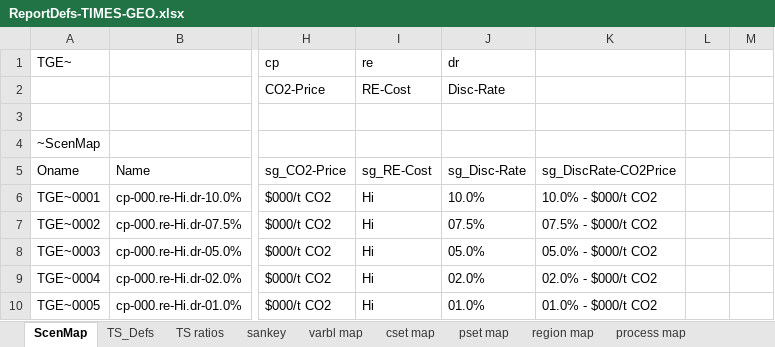
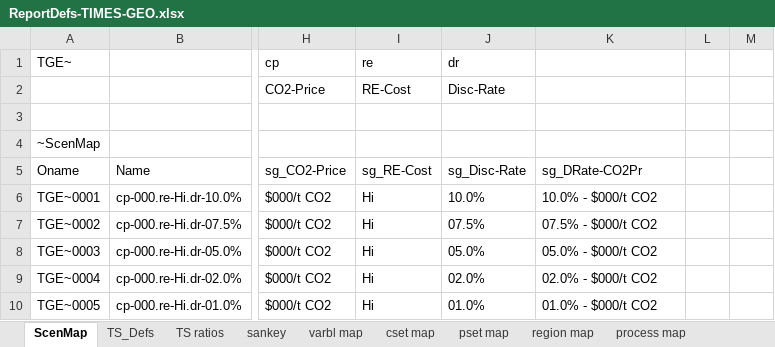
Before and after one commit to akanudia/TIMES-GEO, an Excel workbook: ReportDefs-TIMES-GEO.xlsx, sheet ScenMap, drawn as a sheet; only a part is shown, gaps mark what is left out; values as stored, in another font and other column widths than the file's, no borders; the diff names each change by its address in the sheet, - before the commit and + after, or states it on an @@ line.

Commit message:
Update ReportDefs-TIMES-GEO.xlsx

```diff
--- a/ReportDefs-TIMES-GEO.xlsx (sheet ScenMap)
+++ b/ReportDefs-TIMES-GEO.xlsx (sheet ScenMap)
-K5: sg_DiscRate-CO2Price
+K5: sg_DRate-CO2Pr
```
